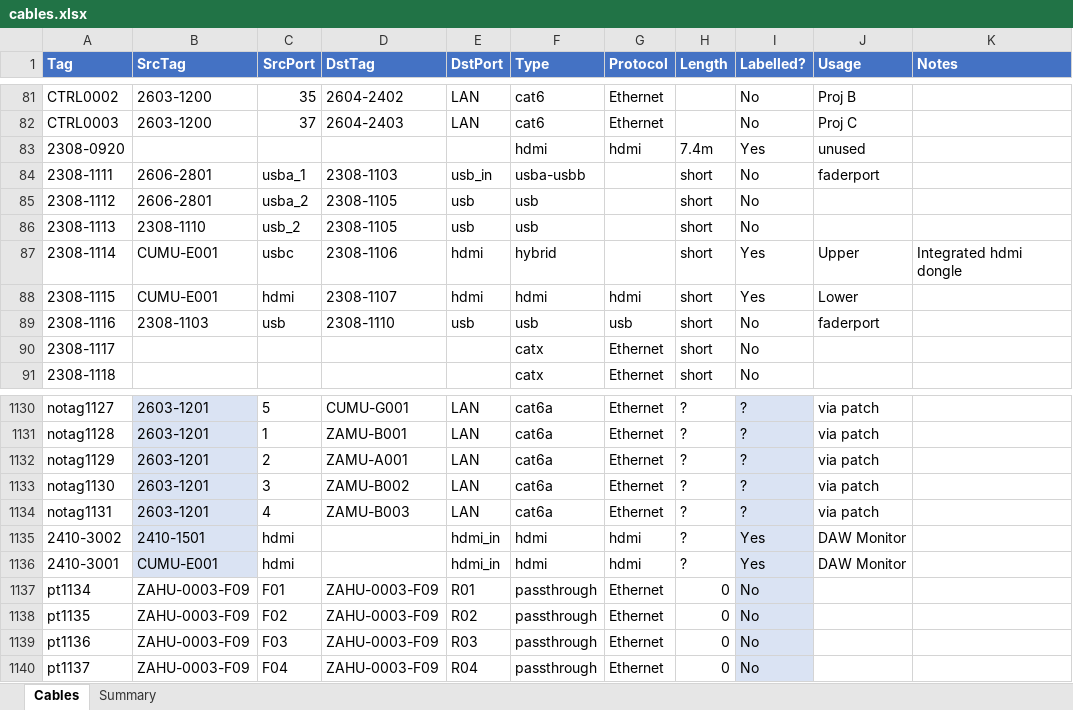
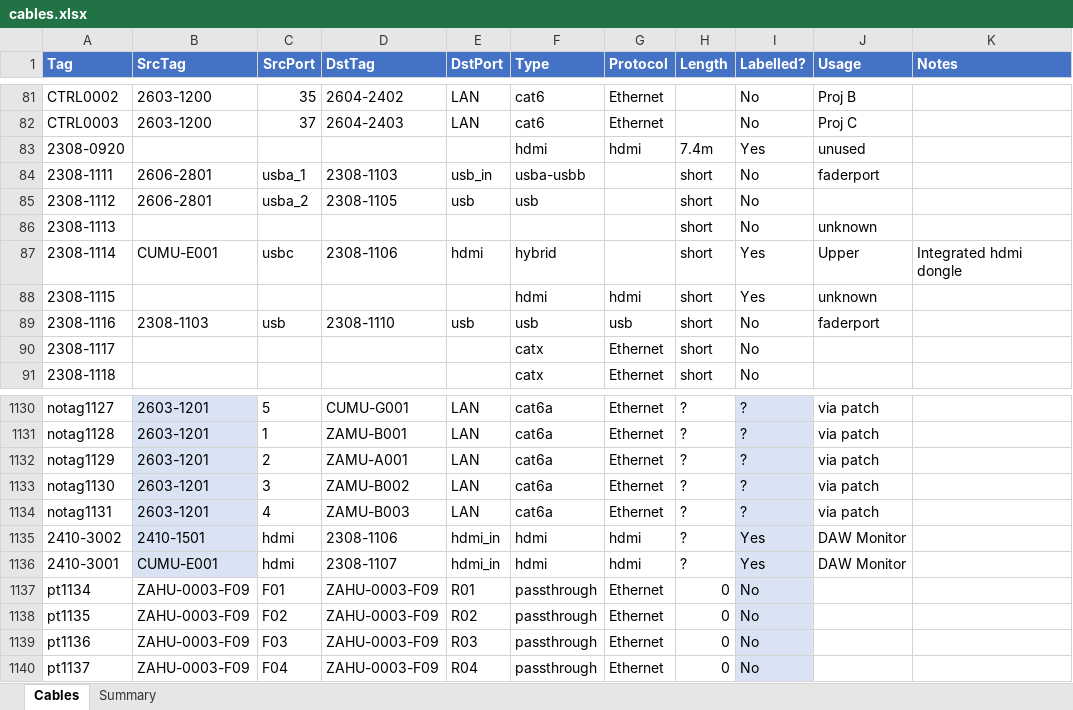
Before and after one commit to avmaint/uacdata, an Excel workbook: cables.xlsx, sheet Cables, drawn as a sheet; only a part is shown, gaps mark what is left out; values as stored, in another font and other column widths than the file's, no borders; table styles not drawn; the diff names each change by its address in the sheet, - before the commit and + after, or states it on an @@ line.

Commit message:
Braodcast corrections

```diff
--- a/cables.xlsx (sheet Cables)
+++ b/cables.xlsx (sheet Cables)
-B86 (SrcTag): 2308-1110
+B86 (SrcTag): (empty)
-C86 (SrcPort): usb_2
+C86 (SrcPort): (empty)
-D86 (DstTag): 2308-1105
+D86 (DstTag): (empty)
-E86 (DstPort): usb
+E86 (DstPort): (empty)
-F86 (Type): usb
+F86 (Type): (empty)
-J86 (Usage): (empty)
+J86 (Usage): unknown
-B88 (SrcTag): CUMU-E001
+B88 (SrcTag): (empty)
-C88 (SrcPort): hdmi
+C88 (SrcPort): (empty)
-D88 (DstTag): 2308-1107
+D88 (DstTag): (empty)
-E88 (DstPort): hdmi
+E88 (DstPort): (empty)
-J88 (Usage): Lower
+J88 (Usage): unknown
-D1135 (DstTag): (empty)
+D1135 (DstTag): 2308-1106
-D1136 (DstTag): (empty)
+D1136 (DstTag): 2308-1107
```
